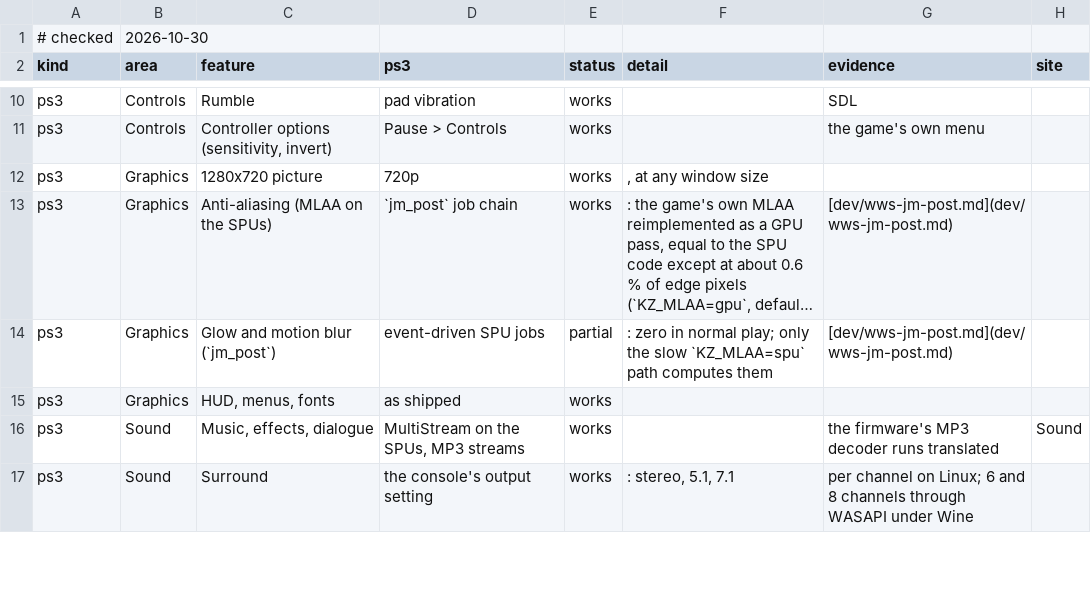
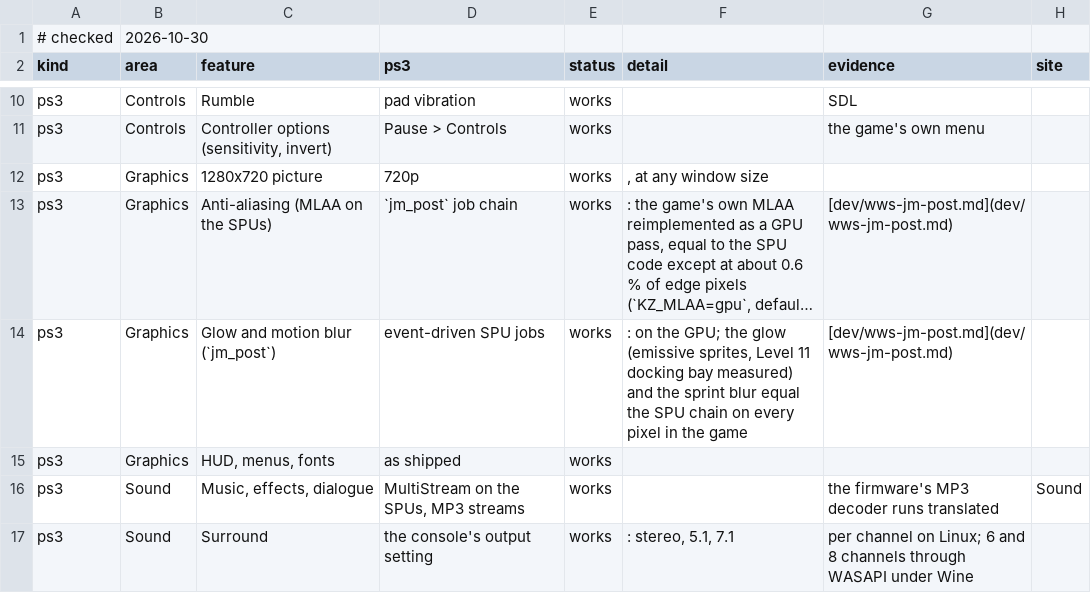
Before and after one commit to gustavomorinaga/project-vekta, a TSV file: docs/features.tsv, drawn as a sheet; only a part is shown, gaps mark what is left out; long unchanged cells end in …; the diff names each change by its address in the sheet, - before the commit and + after, or states it on an @@ line.

Commit message:
Docs: where the game draws its glow, and the GPU glow checked in the game
The SPU-path sweep at 60 Hz (all 11 levels, about 220 s each, with patch
2076): the glow source stays black in normal play; a Level 7 run with F12
captures shows the depth reaches the glow pass through the fixed GPU pack and
no glow sprite is drawn there. From the Level 11 docking bay checkpoint the
source lights up, and frames dumped on the GPU path equal the C references
(MLAA, glow, motion blur) on every pixel at strength 100 and 0. ROADMAP's
phase 5 item becomes the glow (done) and the per-event channels (to confirm
in the game); features row, CHANGELOG and site updated.

```diff
--- a/docs/features.tsv
+++ b/docs/features.tsv
-E14 (status): partial
+E14 (status): works
-F14 (detail): : zero in normal play; only the slow `KZ_MLAA=spu` path computes them
+F14 (detail): : on the GPU; the glow (emissive sprites, Level 11 docking bay measured) and the sprint blur equal the SPU chain on every pixel in the game
```
Also changed, not shown: 5 other files.
